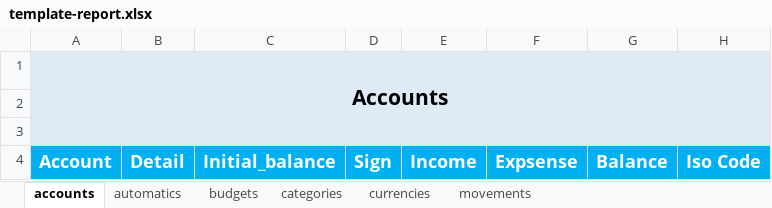
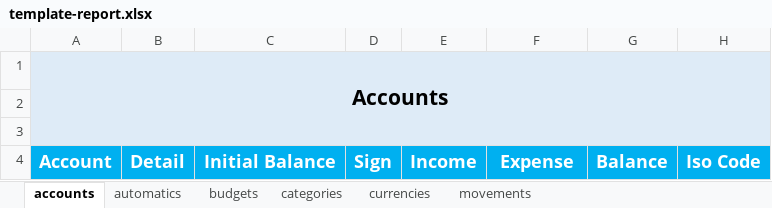
Before and after one commit to SalatielMG/GDBackEnd, an Excel workbook: util/plantillas/template-report.xlsx, sheet accounts, drawn as a sheet; values as stored, in another font and other column widths than the file's, no borders; the diff names each change by its address in the sheet, - before the commit and + after, or states it on an @@ line.

```diff
--- a/util/plantillas/template-report.xlsx (sheet accounts)
+++ b/util/plantillas/template-report.xlsx (sheet accounts)
-C4: Initial_balance
+C4: Initial Balance
-F4: Expsense
+F4: Expense
```
Also changed, not shown: exports/Reporte.xlsx, 6 other files.
